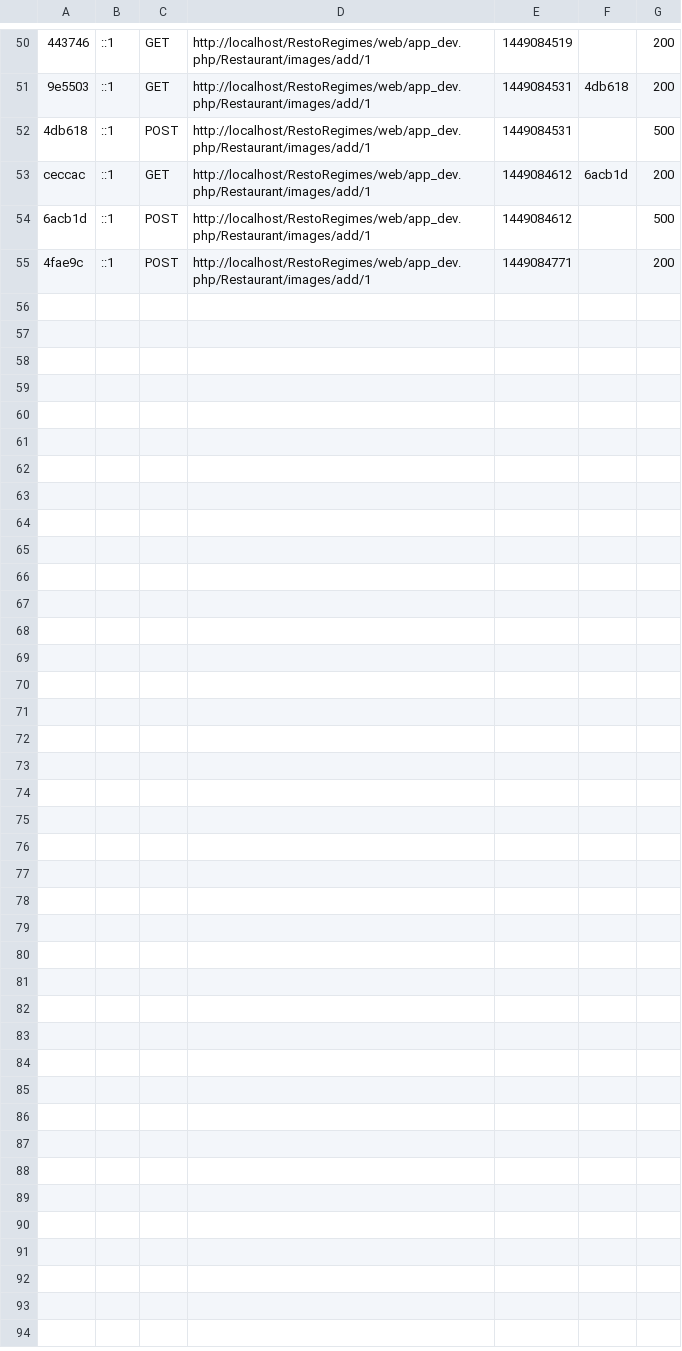
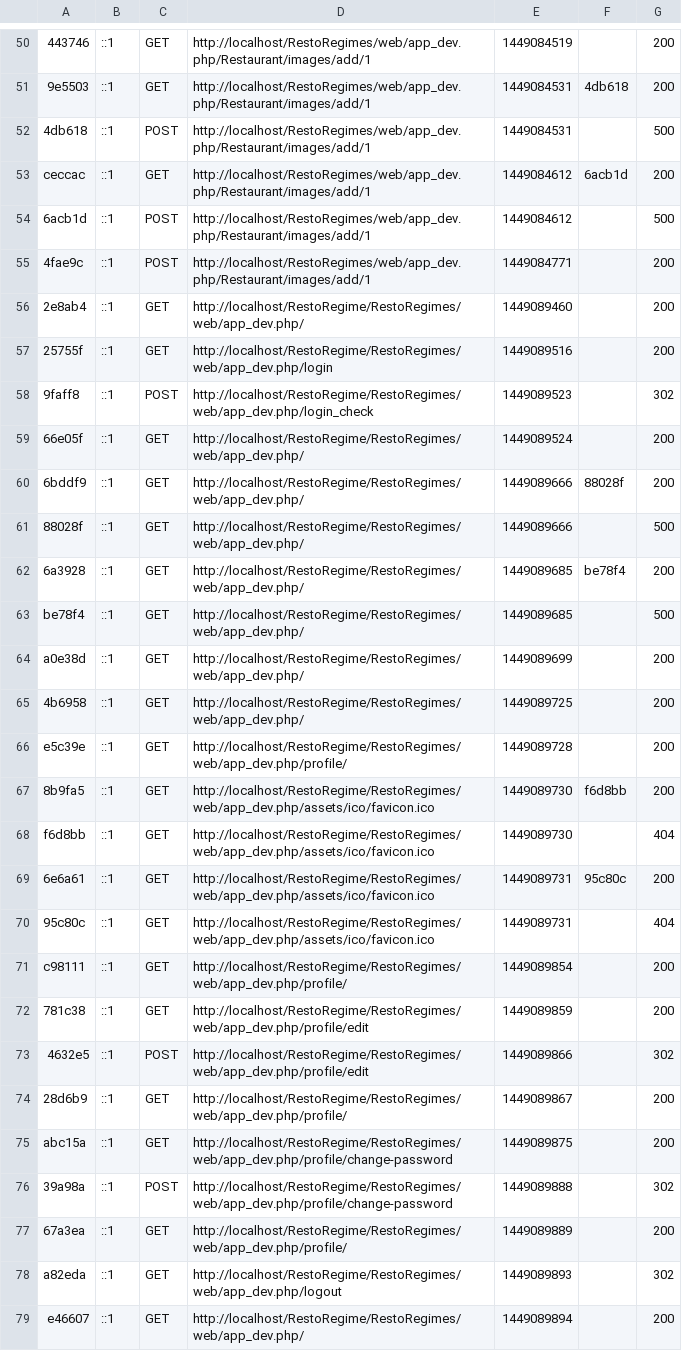
Before and after one commit to RestoRegimes/RestoRegimes, a CSV file: app/cache/dev/profiler/index.csv, drawn as a sheet; only a part is shown, gaps mark what is left out; the diff names each change by its address in the sheet, - before the commit and + after, or states it on an @@ line.

Commit message:
Ajout des liens affichage-modification profil et modification mot de passe

```diff
--- a/app/cache/dev/profiler/index.csv
+++ b/app/cache/dev/profiler/index.csv
+row 56: 2e8ab4 | ::1 | GET | http://localhost/RestoRegime/RestoRegimes/web/app_dev.php/ | 1449089460 |  | 200
+row 57: 25755f | ::1 | GET | http://localhost/RestoRegime/RestoRegimes/web/app_dev.php/login | 1449089516 |  | 200
+row 58: 9faff8 | ::1 | POST | http://localhost/RestoRegime/RestoRegimes/web/app_dev.php/login_check | 1449089523 |  | 302
+row 59: 66e05f | ::1 | GET | http://localhost/RestoRegime/RestoRegimes/web/app_dev.php/ | 1449089524 |  | 200
+row 60: 6bddf9 | ::1 | GET | http://localhost/RestoRegime/RestoRegimes/web/app_dev.php/ | 1449089666 | 88028f | 200
+row 61: 88028f | ::1 | GET | http://localhost/RestoRegime/RestoRegimes/web/app_dev.php/ | 1449089666 |  | 500
+row 62: 6a3928 | ::1 | GET | http://localhost/RestoRegime/RestoRegimes/web/app_dev.php/ | 1449089685 | be78f4 | 200
+row 63: be78f4 | ::1 | GET | http://localhost/RestoRegime/RestoRegimes/web/app_dev.php/ | 1449089685 |  | 500
+row 64: a0e38d | ::1 | GET | http://localhost/RestoRegime/RestoRegimes/web/app_dev.php/ | 1449089699 |  | 200
+row 65: 4b6958 | ::1 | GET | http://localhost/RestoRegime/RestoRegimes/web/app_dev.php/ | 1449089725 |  | 200
+row 66: e5c39e | ::1 | GET | http://localhost/RestoRegime/RestoRegimes/web/app_dev.php/profile/ | 1449089728 |  | 200
+row 67: 8b9fa5 | ::1 | GET | http://localhost/RestoRegime/RestoRegimes/web/app_dev.php/assets/ico/favicon.ico | 1449089730 | f6d8bb | 200
+row 68: f6d8bb | ::1 | GET | http://localhost/RestoRegime/RestoRegimes/web/app_dev.php/assets/ico/favicon.ico | 1449089730 |  | 404
+row 69: 6e6a61 | ::1 | GET | http://localhost/RestoRegime/RestoRegimes/web/app_dev.php/assets/ico/favicon.ico | 1449089731 | 95c80c | 200
+row 70: 95c80c | ::1 | GET | http://localhost/RestoRegime/RestoRegimes/web/app_dev.php/assets/ico/favicon.ico | 1449089731 |  | 404
+row 71: c98111 | ::1 | GET | http://localhost/RestoRegime/RestoRegimes/web/app_dev.php/profile/ | 1449089854 |  | 200
+row 72: 781c38 | ::1 | GET | http://localhost/RestoRegime/RestoRegimes/web/app_dev.php/profile/edit | 1449089859 |  | 200
+row 73: 4632e5 | ::1 | POST | http://localhost/RestoRegime/RestoRegimes/web/app_dev.php/profile/edit | 1449089866 |  | 302
+row 74: 28d6b9 | ::1 | GET | http://localhost/RestoRegime/RestoRegimes/web/app_dev.php/profile/ | 1449089867 |  | 200
+row 75: abc15a | ::1 | GET | http://localhost/RestoRegime/RestoRegimes/web/app_dev.php/profile/change-password | 1449089875 |  | 200
+row 76: 39a98a | ::1 | POST | http://localhost/RestoRegime/RestoRegimes/web/app_dev.php/profile/change-password | 1449089888 |  | 302
+row 77: 67a3ea | ::1 | GET | http://localhost/RestoRegime/RestoRegimes/web/app_dev.php/profile/ | 1449089889 |  | 200
+row 78: a82eda | ::1 | GET | http://localhost/RestoRegime/RestoRegimes/web/app_dev.php/logout | 1449089893 |  | 302
+row 79: e46607 | ::1 | GET | http://localhost/RestoRegime/RestoRegimes/web/app_dev.php/ | 1449089894 |  | 200
```
Also changed, not shown: 13 other files.
